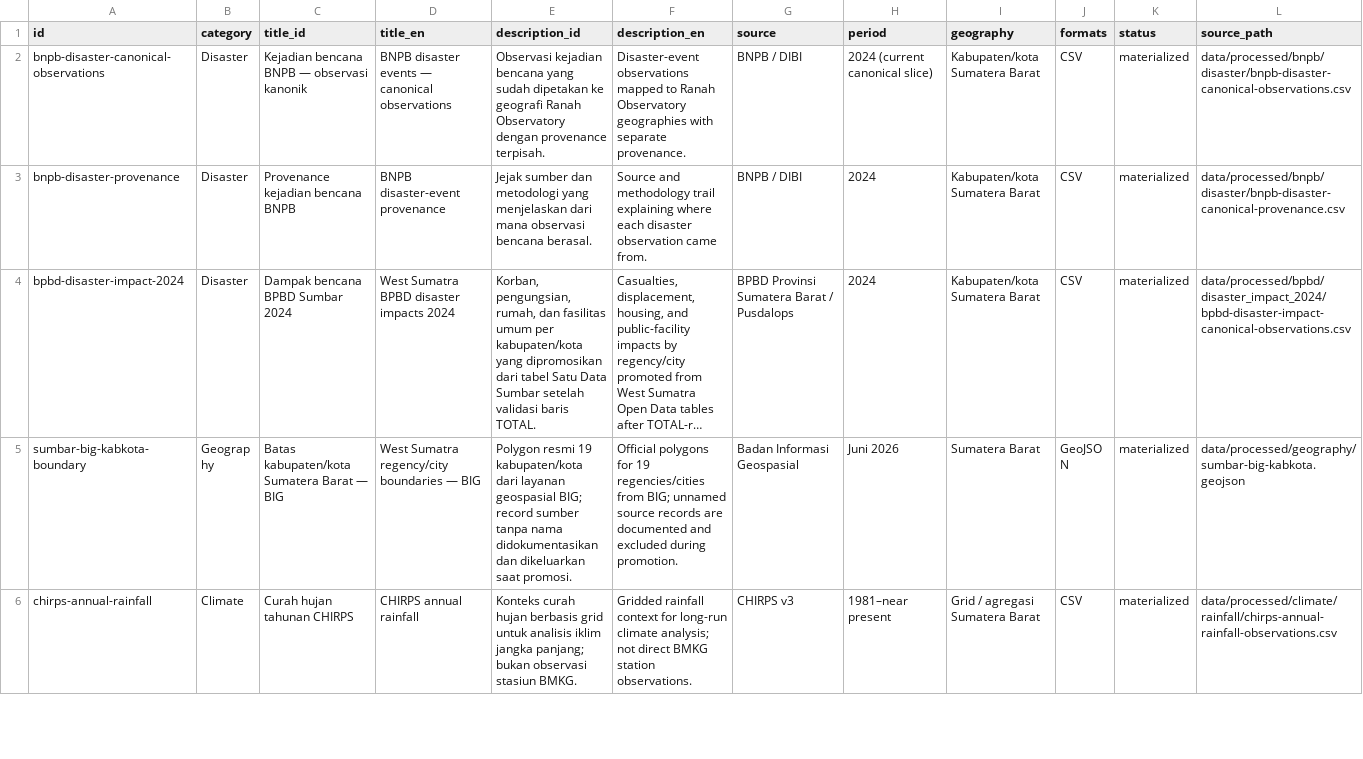
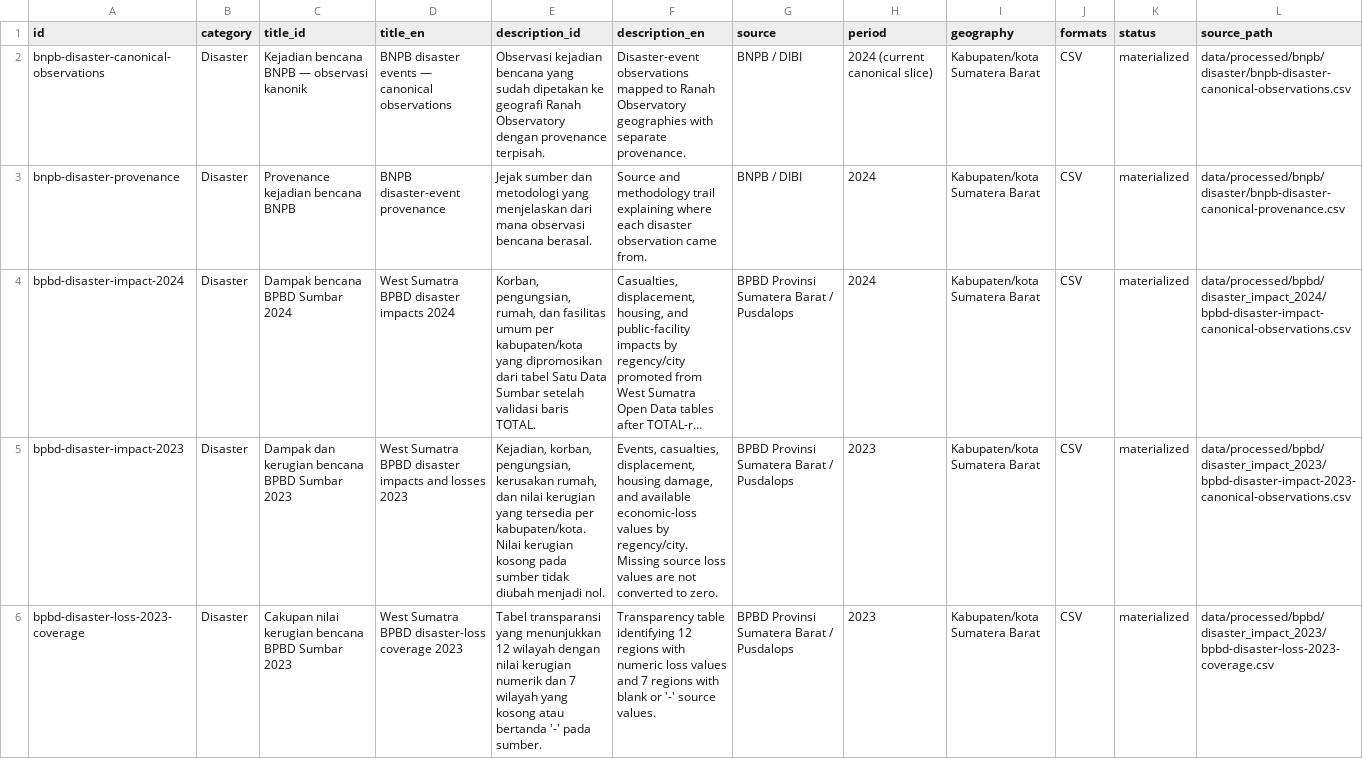
Before and after one commit to nabilrn/ranah-observatory, a CSV file: catalog/public-datasets.csv, drawn as a sheet; only a part is shown; the shorter side is filled out with more unchanged rows; long unchanged cells end in …; the diff covers the shown part only; the diff names each change by its address in the sheet, - before the commit and + after, or states it on an @@ line.

Commit message:
Publish validated BPBD context in data catalog

```diff
--- a/catalog/public-datasets.csv
+++ b/catalog/public-datasets.csv
+row 5: bpbd-disaster-impact-2023 | Disaster | Dampak dan kerugian bencana BPBD Sumbar 2023 | West Sumatra BPBD disaster impacts and losses 2023 | Kejadian, korban, pengungsian, kerusakan rumah, dan nilai kerugian yang tersedia per kabupaten/kota. Nilai kerugian kosong pada sumber tidak diubah menjadi nol. | Events, casualties, displacement, housing damage, and available economic-loss values by regency/city. Missing source loss values are not converted to zero. | BPBD Provinsi Sumatera Barat / Pusdalops | 2023 | Kabupaten/kota Sumatera Barat | CSV | materialized | data/processed/bpbd/disaster_impact_2023/bpbd-disaster-impact-2023-canonical-observations.csv
+row 6: bpbd-disaster-loss-2023-coverage | Disaster | Cakupan nilai kerugian bencana BPBD Sumbar 2023 | West Sumatra BPBD disaster-loss coverage 2023 | Tabel transparansi yang menunjukkan 12 wilayah dengan nilai kerugian numerik dan 7 wilayah yang kosong atau bertanda '-' pada sumber. | Transparency table identifying 12 regions with numeric loss values and 7 regions with blank or '-' source values. | BPBD Provinsi Sumatera Barat / Pusdalops | 2023 | Kabupaten/kota Sumatera Barat | CSV | materialized | data/processed/bpbd/disaster_impact_2023/bpbd-disaster-loss-2023-coverage.csv
```
Also changed, not shown: 3 added rows and 1 removed row elsewhere in this file.
